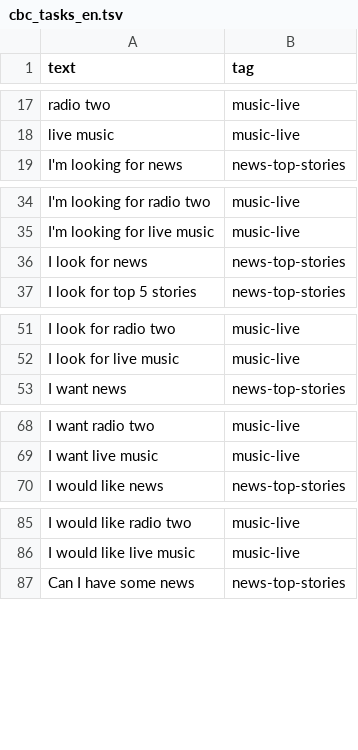
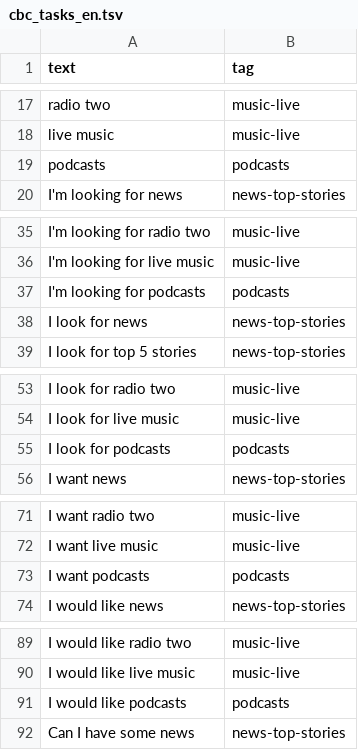
Before and after one commit to shaghayeghelc/moonshot-NLU, a TSV file: data/cbc_tasks_en.tsv, drawn as a sheet; only a part is shown, gaps mark what is left out; the diff covers the shown part only; the diff names each change by its address in the sheet, - before the commit and + after, or states it on an @@ line.

```diff
--- a/data/cbc_tasks_en.tsv
+++ b/data/cbc_tasks_en.tsv
+row 19: podcasts | podcasts
+row 37: I'm looking for podcasts | podcasts
+row 55: I look for podcasts | podcasts
+row 73: I want podcasts | podcasts
+row 91: I would like podcasts | podcasts
```
Also changed, not shown: 24 added rows elsewhere in this file, 3 other files.
